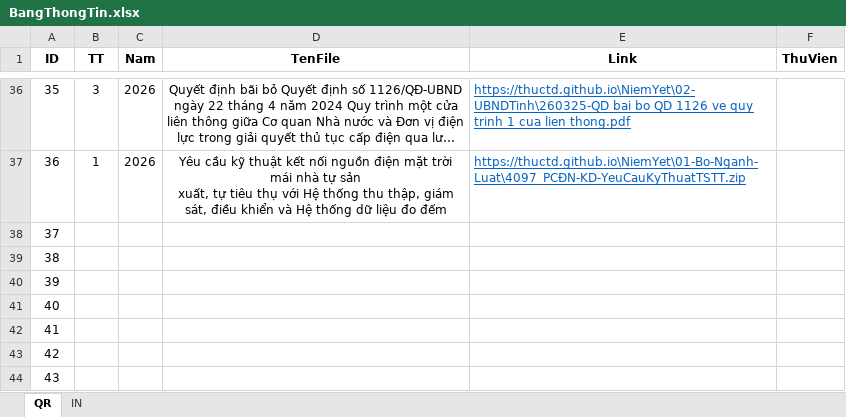
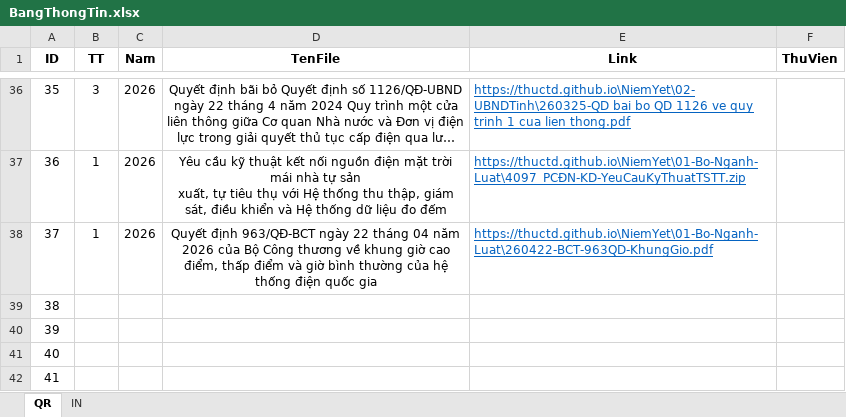
Before and after one commit to thuctd/thuctd.github.io, an Excel workbook: NiemYet/BangThongTin.xlsx, sheet QR, drawn as a sheet; only a part is shown, gaps mark what is left out; the shorter side is filled out with more unchanged rows; long unchanged cells end in …; values as stored, in another font and other column widths than the file's, no borders; conditional formats not drawn; the diff names each change by its address in the sheet, - before the commit and + after, or states it on an @@ line.

```diff
--- a/NiemYet/BangThongTin.xlsx (sheet QR)
+++ b/NiemYet/BangThongTin.xlsx (sheet QR)
-B38 (TT): (empty)
+B38 (TT): 1
-C38 (Nam): (empty)
+C38 (Nam): 2026
-D38 (TenFile): (empty)
+D38 (TenFile): Quyết định 963/QĐ-BCT ngày 22 tháng 04 năm 2026 của Bộ Công thương về khung giờ cao điểm, thấp điểm và giờ bình thường của hệ thống điện quốc gia
-E38 (Link): (empty)
+E38 (Link): https://thuctd.github.io\NiemYet\01-Bo-Nganh-Luat\260422-BCT-963QD-KhungGio.pdf
```
Also changed, not shown: sheet IN, charts or pictures, 10 other files.
